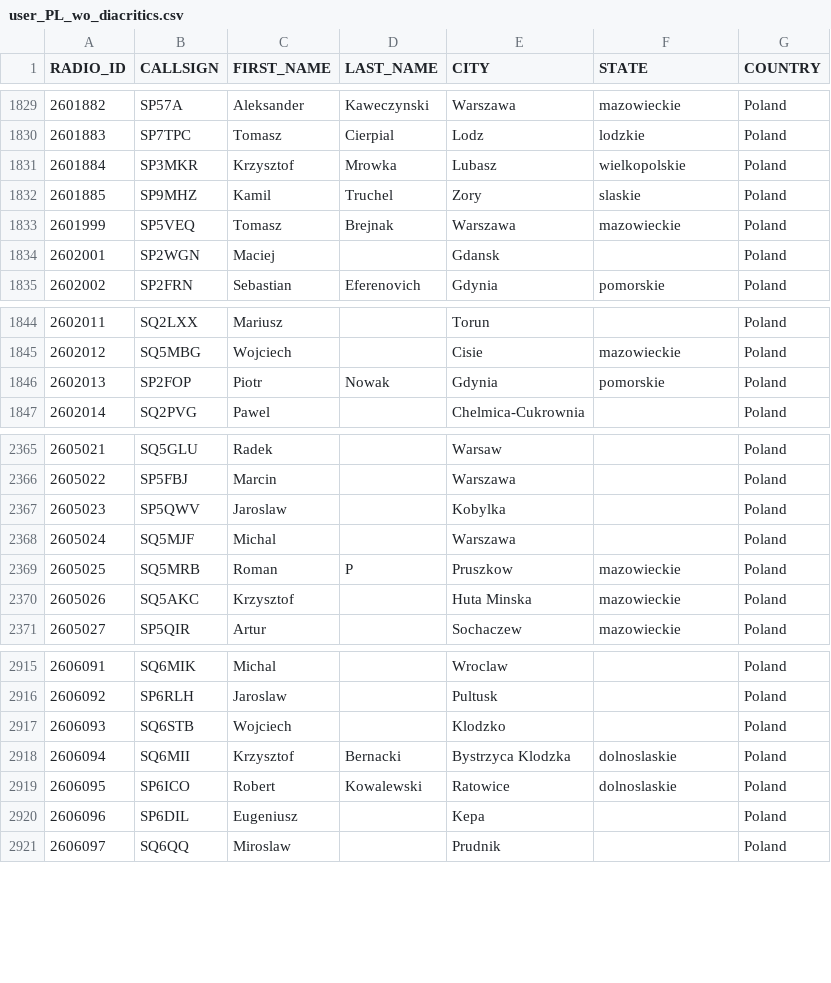
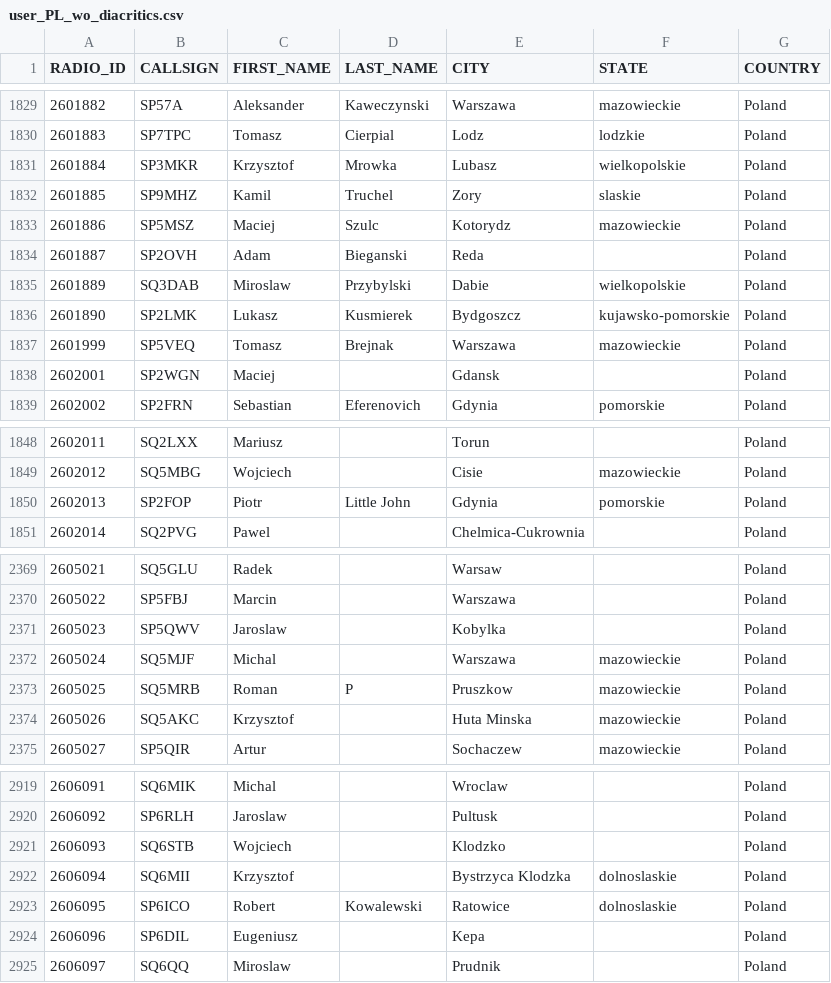
Before and after one commit to walczakkamil/dmr_users, a CSV file: user_PL_wo_diacritics.csv, drawn as a sheet; only a part is shown, gaps mark what is left out.

Commit message:
Updated: 2023-07-26-01-00

```diff
--- a/user_PL_wo_diacritics.csv
+++ b/user_PL_wo_diacritics.csv
@@ -1832,2 +1832,6 @@ RADIO_ID,CALLSIGN,FIRST_NAME,LAST_NAME,CITY,STATE,COUNTRY
 2601885,SP9MHZ,Kamil,Truchel,Zory,slaskie,Poland
+2601886,SP5MSZ,Maciej,Szulc,Kotorydz,mazowieckie,Poland
+2601887,SP2OVH,Adam,Bieganski,Reda,,Poland
+2601889,SQ3DAB,Miroslaw,Przybylski,Dabie,wielkopolskie,Poland
+2601890,SP2LMK,Lukasz,Kusmierek,Bydgoszcz,kujawsko-pomorskie,Poland
 2601999,SP5VEQ,Tomasz,Brejnak,Warszawa,mazowieckie,Poland
@@ -1845,3 +1849,3 @@ RADIO_ID,CALLSIGN,FIRST_NAME,LAST_NAME,CITY,STATE,COUNTRY
 2602012,SQ5MBG,Wojciech,,Cisie,mazowieckie,Poland
-2602013,SP2FOP,Piotr,Nowak,Gdynia,pomorskie,Poland
+2602013,SP2FOP,Piotr,Little John,Gdynia,pomorskie,Poland
 2602014,SQ2PVG,Pawel,,Chelmica-Cukrownia,,Poland
@@ -2367,3 +2371,3 @@ RADIO_ID,CALLSIGN,FIRST_NAME,LAST_NAME,CITY,STATE,COUNTRY
 2605023,SP5QWV,Jaroslaw,,Kobylka,,Poland
-2605024,SQ5MJF,Michal,,Warszawa,,Poland
+2605024,SQ5MJF,Michal,,Warszawa,mazowieckie,Poland
 2605025,SQ5MRB,Roman,P,Pruszkow,mazowieckie,Poland
@@ -2917,3 +2921,3 @@ RADIO_ID,CALLSIGN,FIRST_NAME,LAST_NAME,CITY,STATE,COUNTRY
 2606093,SQ6STB,Wojciech,,Klodzko,,Poland
-2606094,SQ6MII,Krzysztof,Bernacki,Bystrzyca Klodzka,dolnoslaskie,Poland
+2606094,SQ6MII,Krzysztof,,Bystrzyca Klodzka,dolnoslaskie,Poland
 2606095,SP6ICO,Robert,Kowalewski,Ratowice,dolnoslaskie,Poland
```
